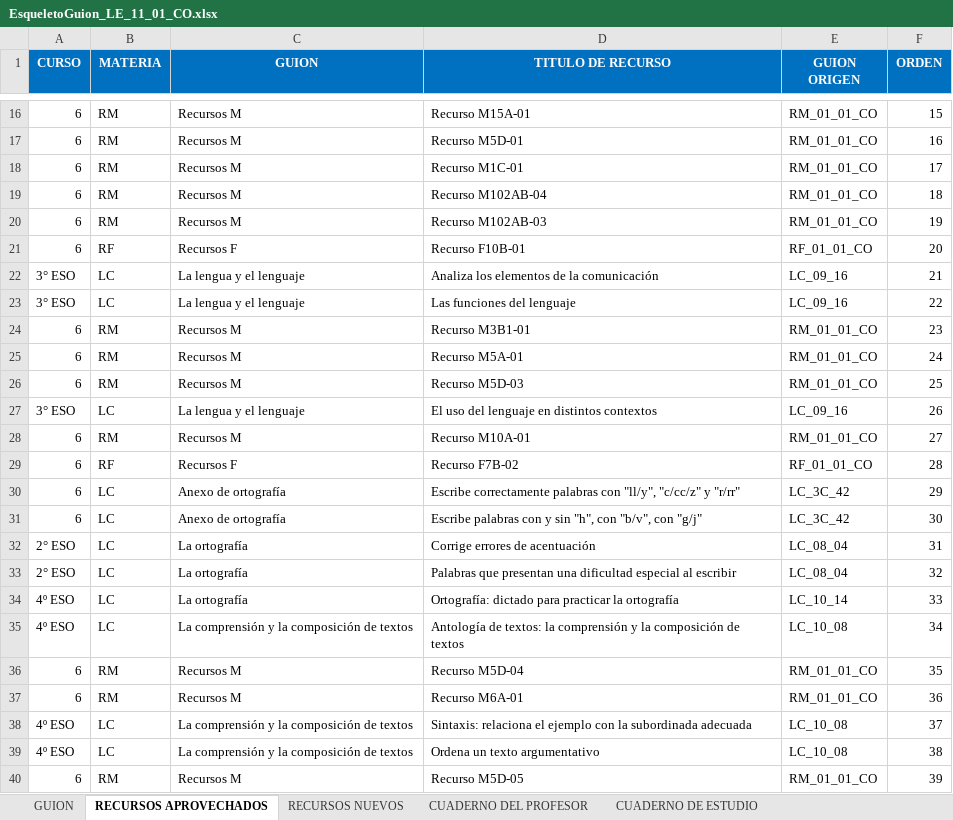
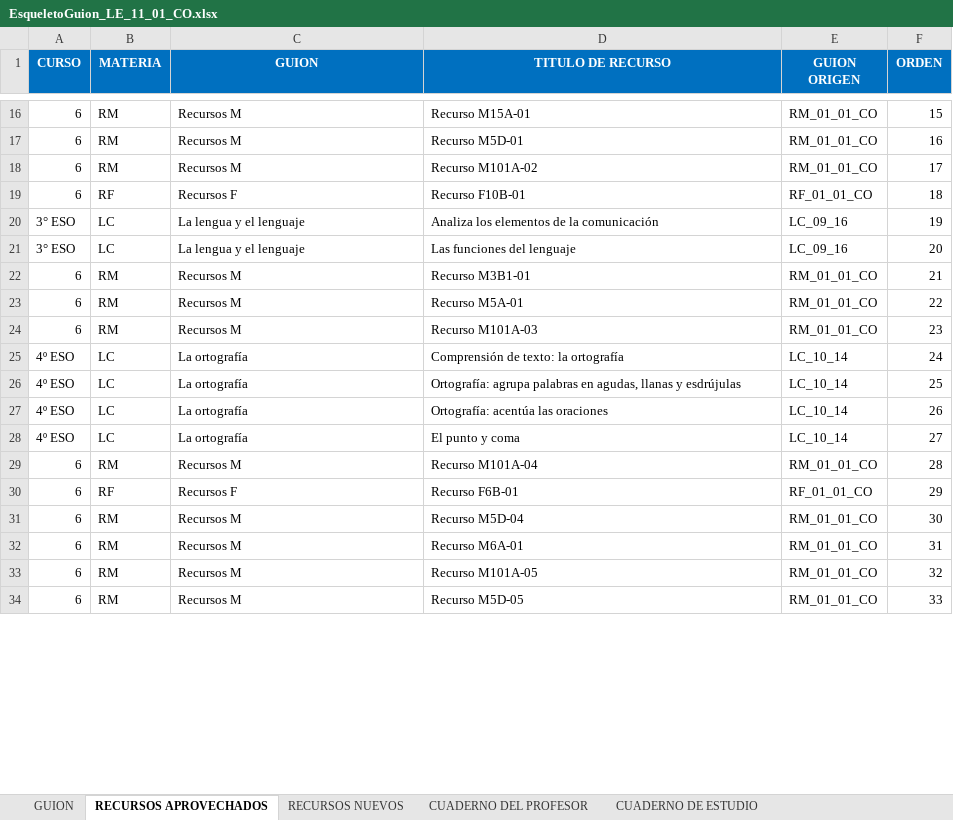
Before and after one commit to AulaPlanetaColombia/Lenguaje, an Excel workbook: fuentes/contenidos/grado11/guion01/EsqueletoGuion_LE_11_01_CO.xlsx, sheet RECURSOS APROVECHADOS, drawn as a sheet; only a part is shown, gaps mark what is left out; values as stored, in another font and other column widths than the file's, no borders; removed rows and columns are numbered as before the commit, all else as after; the diff covers the shown part only; the diff names each change by its address in the sheet, - before the commit and + after, or states it on an @@ line.

```diff
--- a/fuentes/contenidos/grado11/guion01/EsqueletoGuion_LE_11_01_CO.xlsx (sheet RECURSOS APROVECHADOS)
+++ b/fuentes/contenidos/grado11/guion01/EsqueletoGuion_LE_11_01_CO.xlsx (sheet RECURSOS APROVECHADOS)
-D18 (TITULO DE RECURSO): Recurso M1C-01
+D18 (TITULO DE RECURSO): Recurso M101A-02
-row 19: 6 | RM | Recursos M | Recurso M102AB-04 | RM_01_01_CO | 18
-row 20: 6 | RM | Recursos M | Recurso M102AB-03 | RM_01_01_CO | 19
-F19 (ORDEN): 20
+F19 (ORDEN): 18
-F20 (ORDEN): 21
+F20 (ORDEN): 19
-F21 (ORDEN): 22
+F21 (ORDEN): 20
-F22 (ORDEN): 23
+F22 (ORDEN): 21
-F23 (ORDEN): 24
+F23 (ORDEN): 22
-D24 (TITULO DE RECURSO): Recurso M5D-03
+D24 (TITULO DE RECURSO): Recurso M101A-03
-F24 (ORDEN): 25
+F24 (ORDEN): 23
-row 27: 3° ESO | LC | La lengua y el lenguaje | El uso del lenguaje en distintos contextos | LC_09_16 | 26
+row 25: 4º ESO | LC | La ortografía | Comprensión de texto: la ortografía | LC_10_14 | 24
+row 26: 4º ESO | LC | La ortografía | Ortografía: agrupa palabras en agudas, llanas y esdrújulas | LC_10_14 | 25
+row 27: 4º ESO | LC | La ortografía | Ortografía: acentúa las oraciones | LC_10_14 | 26
+row 28: 4º ESO | LC | La ortografía | El punto y coma | LC_10_14 | 27
-D29 (TITULO DE RECURSO): Recurso M10A-01
+D29 (TITULO DE RECURSO): Recurso M101A-04
-F29 (ORDEN): 27
+F29 (ORDEN): 28
-D30 (TITULO DE RECURSO): Recurso F7B-02
+D30 (TITULO DE RECURSO): Recurso F6B-01
-F30 (ORDEN): 28
+F30 (ORDEN): 29
-row 30: 6 | LC | Anexo de ortografía | Escribe correctamente palabras con "ll/y", "c/cc/z" y "r/rr" | LC_3C_42 | 29
-row 31: 6 | LC | Anexo de ortografía | Escribe palabras con y sin "h", con "b/v", con "g/j" | LC_3C_42 | 30
-row 32: 2° ESO | LC | La ortografía | Corrige errores de acentuación | LC_08_04 | 31
-row 33: 2° ESO | LC | La ortografía | Palabras que presentan una dificultad especial al escribir | LC_08_04 | 32
-row 34: 4º ESO | LC | La ortografía | Ortografía: dictado para practicar la ortografía | LC_10_14 | 33
-row 35: 4º ESO | LC | La comprensión y la composición de textos | Antología de textos: la comprensión y la composición de textos | LC_10_08 | 34
-F31 (ORDEN): 35
+F31 (ORDEN): 30
-F32 (ORDEN): 36
+F32 (ORDEN): 31
-row 38: 4º ESO | LC | La comprensión y la composición de textos | Sintaxis: relaciona el ejemplo con la subordinada adecuada | LC_10_08 | 37
-row 39: 4º ESO | LC | La comprensión y la composición de textos | Ordena un texto argumentativo | LC_10_08 | 38
+row 33: 6 | RM | Recursos M | Recurso M101A-05 | RM_01_01_CO | 32
-F34 (ORDEN): 39
+F34 (ORDEN): 33
```
Also changed, not shown: 6 added rows and 4 edited cells elsewhere in this sheet, sheet CUADERNO DE ESTUDIO, sheet CUADERNO DEL PROFESOR, sheet RECURSOS NUEVOS, fuentes/contenidos/grado08/guion01/Escaleta_LE_08_01_CO.xlsx, fuentes/contenidos/grado08/guion02/ESCALETA_LE_08_02_CO.xlsx, 4 other files.
